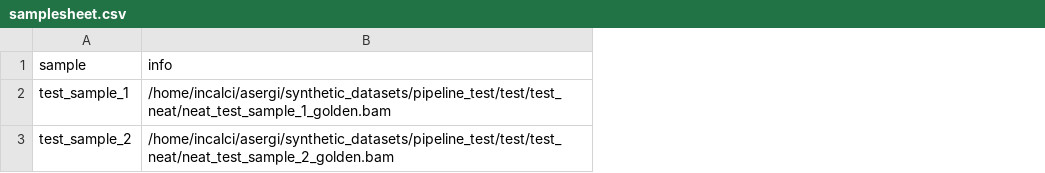
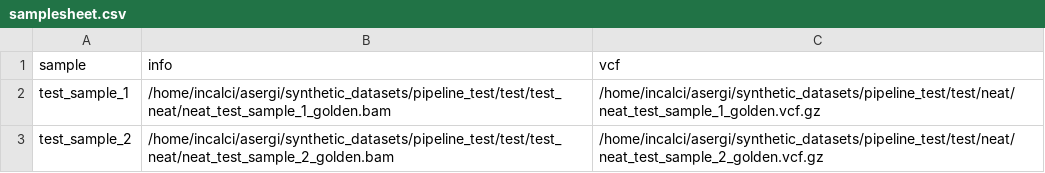
Before and after one commit to DIncalciLab/LFV-benchmark, a CSV file: assets/samplesheet.csv, drawn as a sheet; the diff names each change by its address in the sheet, - before the commit and + after, or states it on an @@ line.

```diff
--- a/assets/samplesheet.csv
+++ b/assets/samplesheet.csv
+column C (vcf), rows 2-3: /home/incalci/asergi/synthetic_datasets/pipeline_test/test/neat/neat_test_sample_1_golden.vcf.gz | /home/incalci/asergi/synthetic_datasets/pipeline_test/test/neat/neat_test_sample_2_golden.vcf.gz
```
Also changed, not shown: 1 other file.
